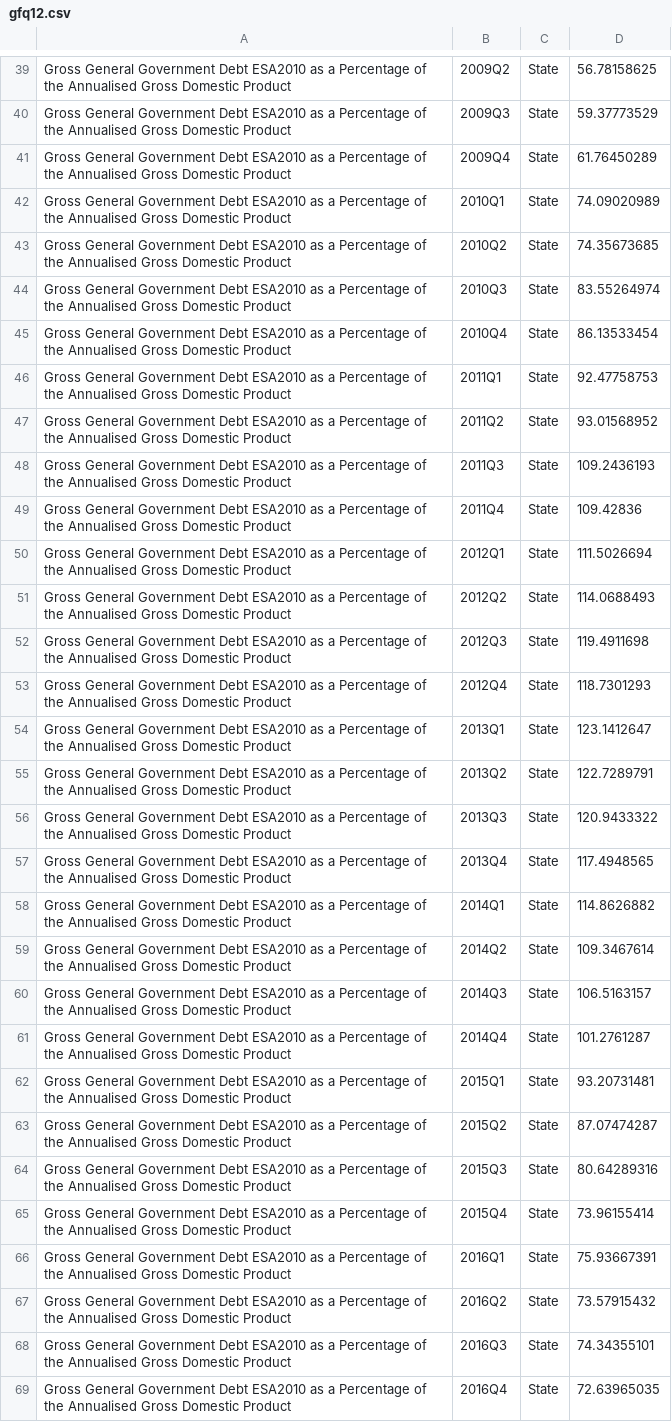
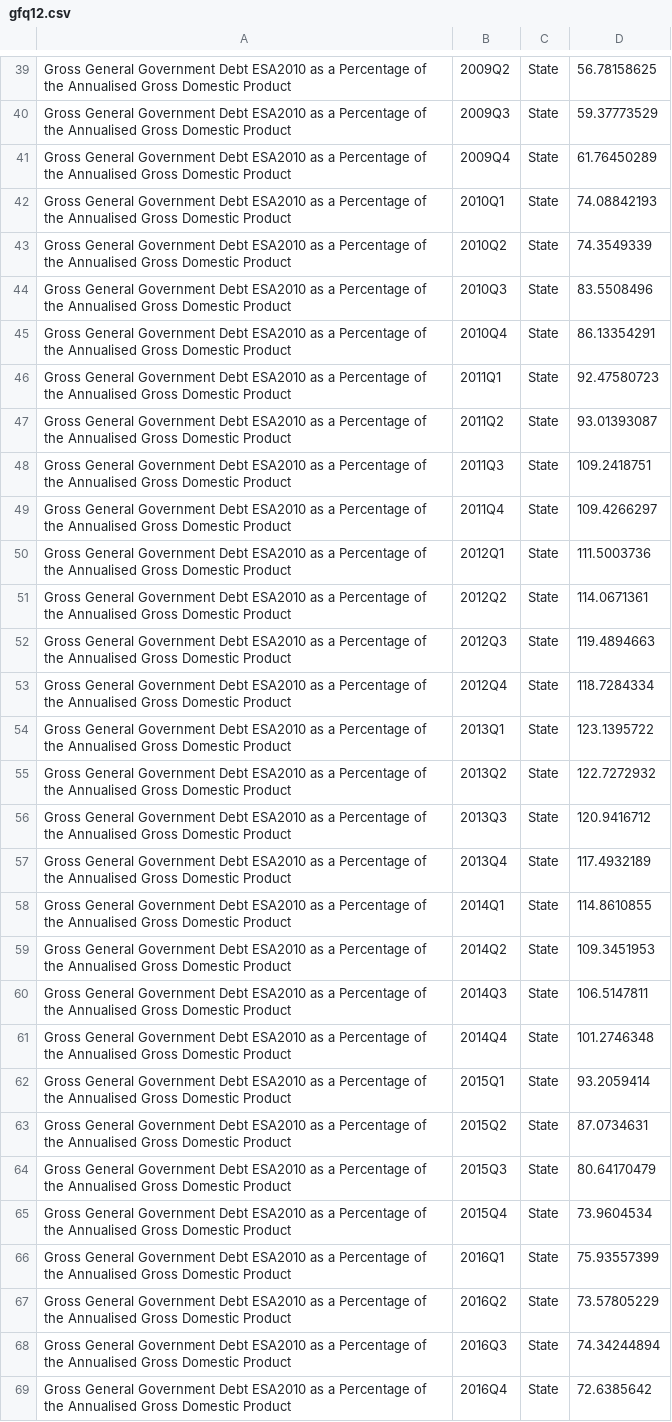
Before and after one commit to flanneryjcso/econ_dash_data, a CSV file: gfq12.csv, drawn as a sheet; only a part is shown, gaps mark what is left out; the diff covers the shown part only; the diff names each change by its address in the sheet, - before the commit and + after, or states it on an @@ line.

```diff
--- a/gfq12.csv
+++ b/gfq12.csv
-D42: 74.09020989
+D42: 74.08842193
-D43: 74.35673685
+D43: 74.3549339
-D44: 83.55264974
+D44: 83.5508496
-D45: 86.13533454
+D45: 86.13354291
-D46: 92.47758753
+D46: 92.47580723
-D47: 93.01568952
+D47: 93.01393087
-D48: 109.2436193
+D48: 109.2418751
-D49: 109.42836
+D49: 109.4266297
-D50: 111.5026694
+D50: 111.5003736
-D51: 114.0688493
+D51: 114.0671361
-D52: 119.4911698
+D52: 119.4894663
-D53: 118.7301293
+D53: 118.7284334
-D54: 123.1412647
+D54: 123.1395722
-D55: 122.7289791
+D55: 122.7272932
-D56: 120.9433322
+D56: 120.9416712
-D57: 117.4948565
+D57: 117.4932189
-D58: 114.8626882
+D58: 114.8610855
-D59: 109.3467614
+D59: 109.3451953
-D60: 106.5163157
+D60: 106.5147811
-D61: 101.2761287
+D61: 101.2746348
-D62: 93.20731481
+D62: 93.2059414
-D63: 87.07474287
+D63: 87.0734631
-D64: 80.64289316
+D64: 80.64170479
-D65: 73.96155414
+D65: 73.9604534
-D66: 75.93667391
+D66: 75.93557399
-D67: 73.57915432
+D67: 73.57805229
-D68: 74.34355101
+D68: 74.34244894
-D69: 72.63965035
+D69: 72.6385642
```
Also changed, not shown: 1 added row and 31 edited cells elsewhere in this file, gfq01.csv, gfq02.csv, 1 other file.
